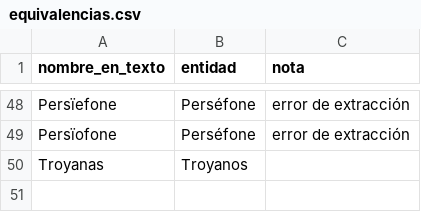
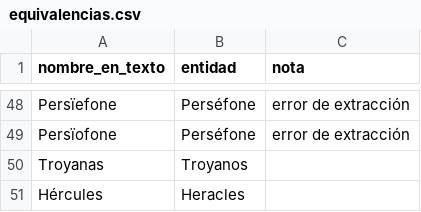
Before and after one commit to Karol-Reyes/Mnemosine-Oracle, a CSV file: data/equivalencias.csv, drawn as a sheet; only a part is shown, gaps mark what is left out; the diff names each change by its address in the sheet, - before the commit and + after, or states it on an @@ line.

```diff
--- a/data/equivalencias.csv
+++ b/data/equivalencias.csv
+row 51: Hércules | Heracles
```
Also changed, not shown: 7 other files.
